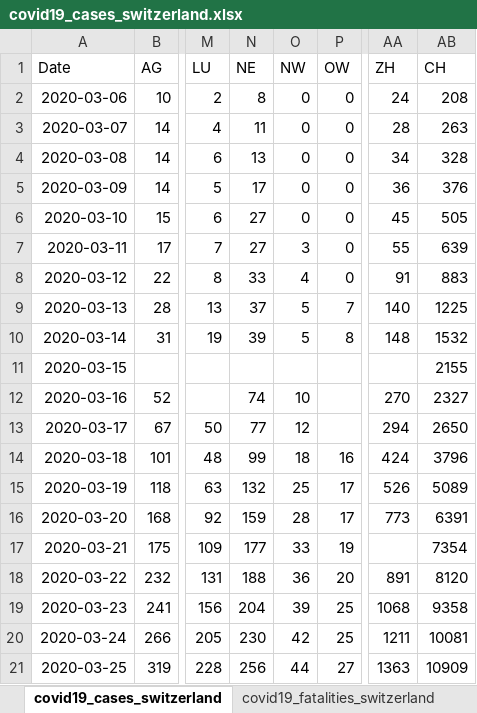
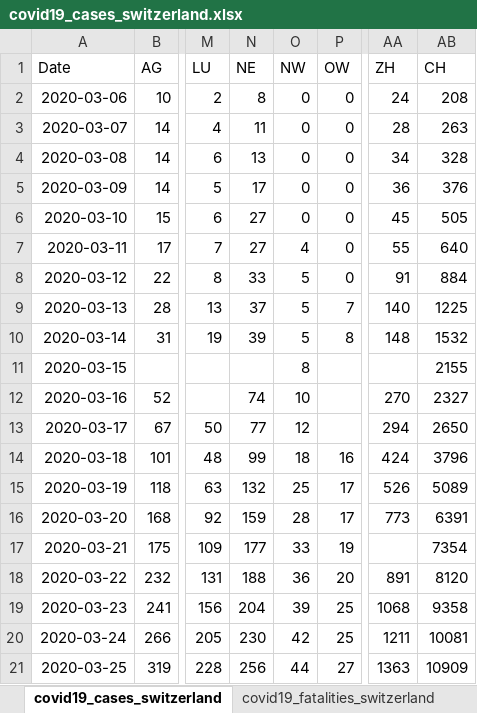
Before and after one commit to stat1x/covid19-cases-switzerland, an Excel workbook: covid19_cases_switzerland.xlsx, sheet covid19_cases_switzerland, drawn as a sheet; only a part is shown, gaps mark what is left out; values as stored, in another font and other column widths than the file's, no borders; the diff names each change by its address in the sheet, - before the commit and + after, or states it on an @@ line.

```diff
--- a/covid19_cases_switzerland.xlsx (sheet covid19_cases_switzerland)
+++ b/covid19_cases_switzerland.xlsx (sheet covid19_cases_switzerland)
-O7 (NW): 3
+O7 (NW): 4
-AB7 (CH): 639
+AB7 (CH): 640
-O8 (NW): 4
+O8 (NW): 5
-AB8 (CH): 883
+AB8 (CH): 884
-O11 (NW): (empty)
+O11 (NW): 8
```
Also changed, not shown: 2 other files.
